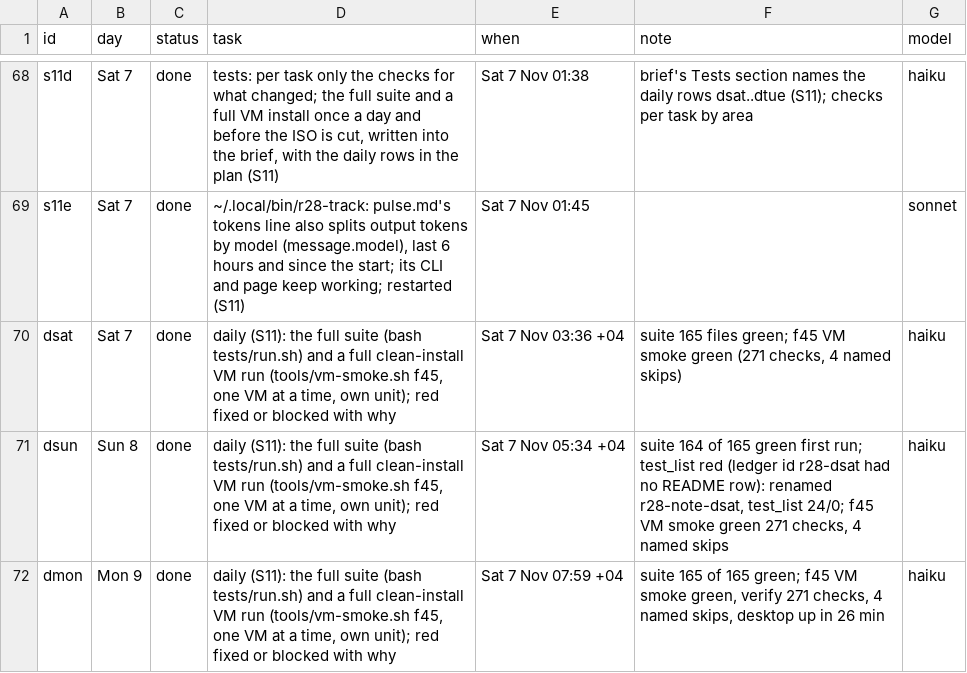
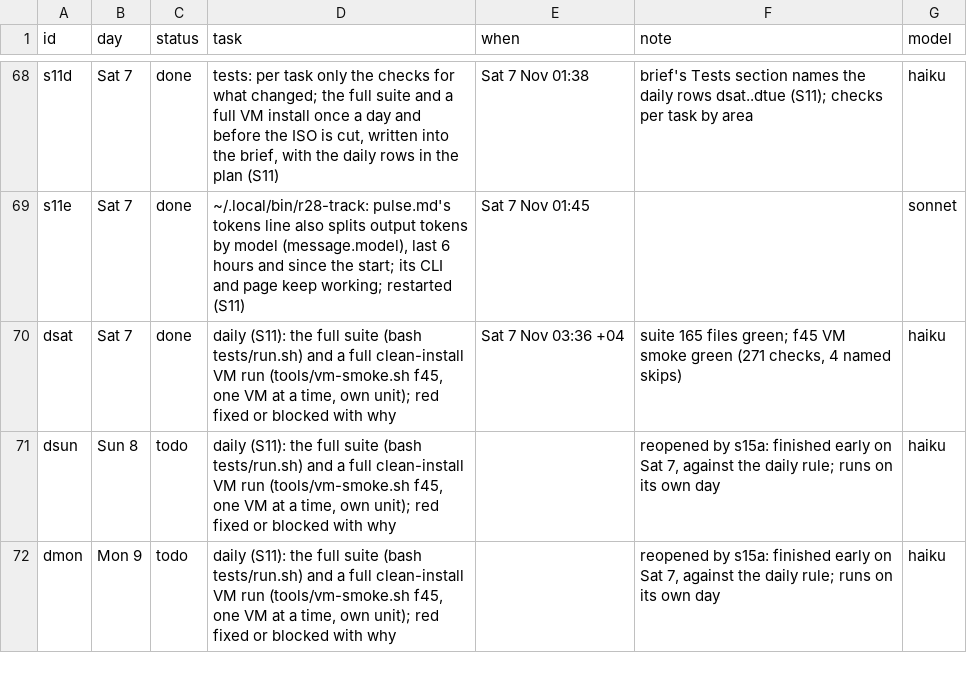
Before and after one commit to MoeDia/fedokawaii, a TSV file: .claude/notes/r28-plan.tsv, drawn as a sheet; only a part is shown, gaps mark what is left out; the diff covers the shown part only.

```diff
--- a/.claude/notes/r28-plan.tsv
+++ b/.claude/notes/r28-plan.tsv
@@ -70,3 +70,3 @@ s11e	Sat 7	done	~/.local/bin/r28-track: pulse.md's tokens line also splits outpu
 dsat	Sat 7	done	daily (S11): the full suite (bash tests/run.sh) and a full clean-install VM run (tools/vm-smoke.sh f45, one VM at a time, own unit); red fixed or blocked with why	Sat 7 Nov 03:36 +04	suite 165 files green; f45 VM smoke green (271 checks, 4 named skips)	haiku
-dsun	Sun 8	done	daily (S11): the full suite (bash tests/run.sh) and a full clean-install VM run (tools/vm-smoke.sh f45, one VM at a time, own unit); red fixed or blocked with why	Sat 7 Nov 05:34 +04	suite 164 of 165 green first run; test_list red (ledger id r28-dsat had no README row): renamed r28-note-dsat, test_list 24/0; f45 VM smoke green 271 checks, 4 named skips	haiku
-dmon	Mon 9	done	daily (S11): the full suite (bash tests/run.sh) and a full clean-install VM run (tools/vm-smoke.sh f45, one VM at a time, own unit); red fixed or blocked with why	Sat 7 Nov 07:59 +04	suite 165 of 165 green; f45 VM smoke green, verify 271 checks, 4 named skips, desktop up in 26 min	haiku
+dsun	Sun 8	todo	daily (S11): the full suite (bash tests/run.sh) and a full clean-install VM run (tools/vm-smoke.sh f45, one VM at a time, own unit); red fixed or blocked with why		reopened by s15a: finished early on Sat 7, against the daily rule; runs on its own day	haiku
+dmon	Mon 9	todo	daily (S11): the full suite (bash tests/run.sh) and a full clean-install VM run (tools/vm-smoke.sh f45, one VM at a time, own unit); red fixed or blocked with why		reopened by s15a: finished early on Sat 7, against the daily rule; runs on its own day	haiku
```
Also changed, not shown: 9 edited cells elsewhere in this file, 1 other file.
